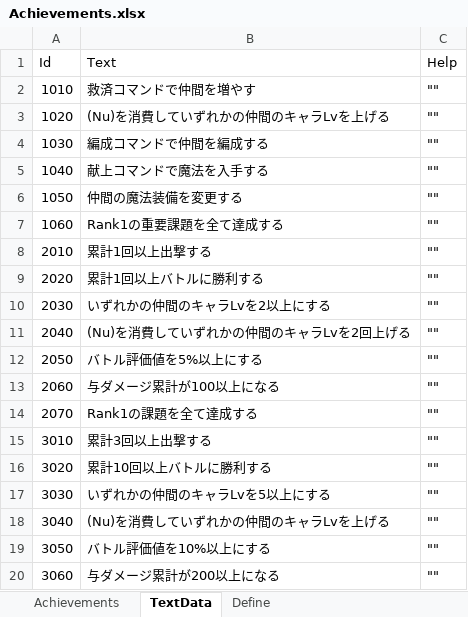
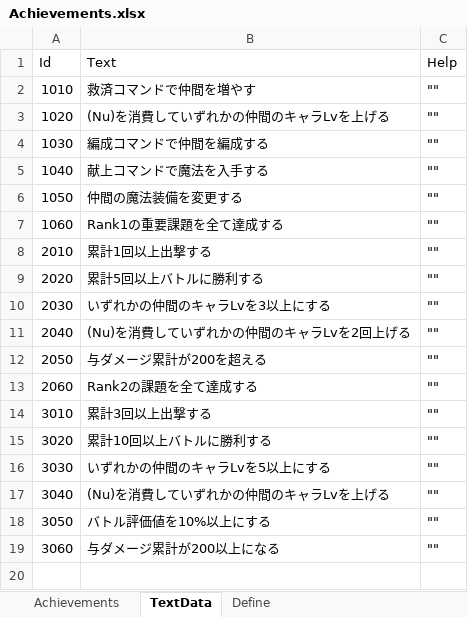
Before and after one commit to seedsclaft/hibikakeut, an Excel workbook: Assets/Data/Achievements.xlsx, sheet TextData, drawn as a sheet; values as stored, in another font and other column widths than the file's, no borders; the diff names each change by its address in the sheet, - before the commit and + after, or states it on an @@ line.

```diff
--- a/Assets/Data/Achievements.xlsx (sheet TextData)
+++ b/Assets/Data/Achievements.xlsx (sheet TextData)
-B9 (Text): 累計1回以上バトルに勝利する
+B9 (Text): 累計5回以上バトルに勝利する
-B10 (Text): いずれかの仲間のキャラLvを2以上にする
+B10 (Text): いずれかの仲間のキャラLvを3以上にする
-B12 (Text): バトル評価値を5%以上にする
+B12 (Text): 与ダメージ累計が200を超える
-B13 (Text): 与ダメージ累計が100以上になる
+B13 (Text): Rank2の課題を全て達成する
-row 14: 2070 | Rank1の課題を全て達成する | ""
```
Also changed, not shown: sheet Achievements, Assets/Data/PrizeSets.xlsx, Assets/Data/Stages.xlsx, 44 other files.
